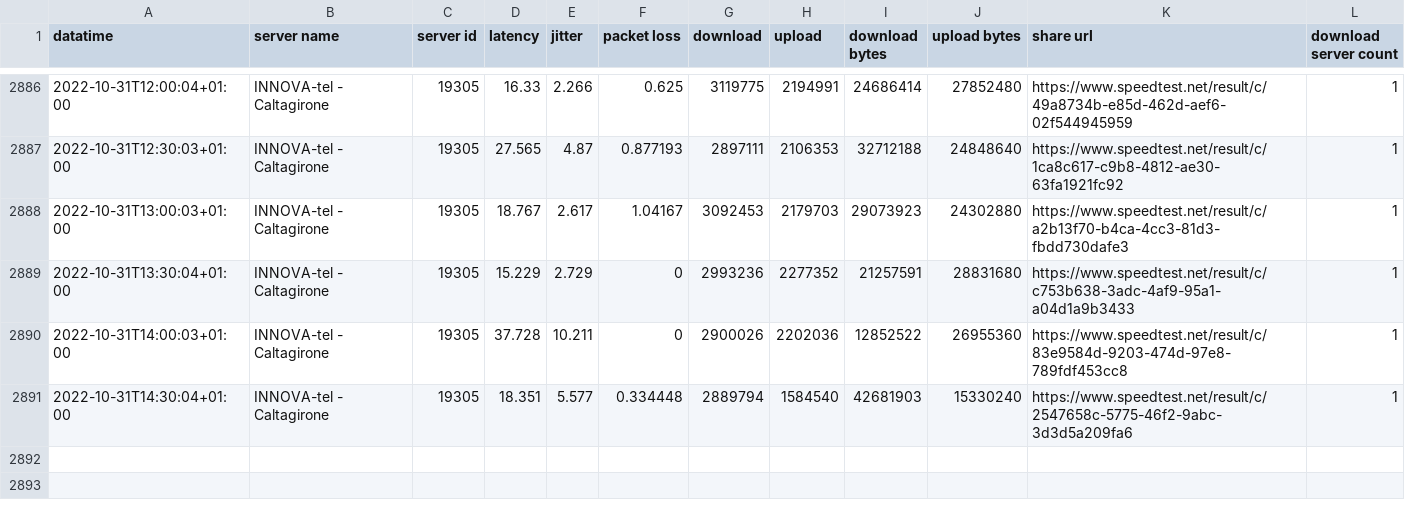
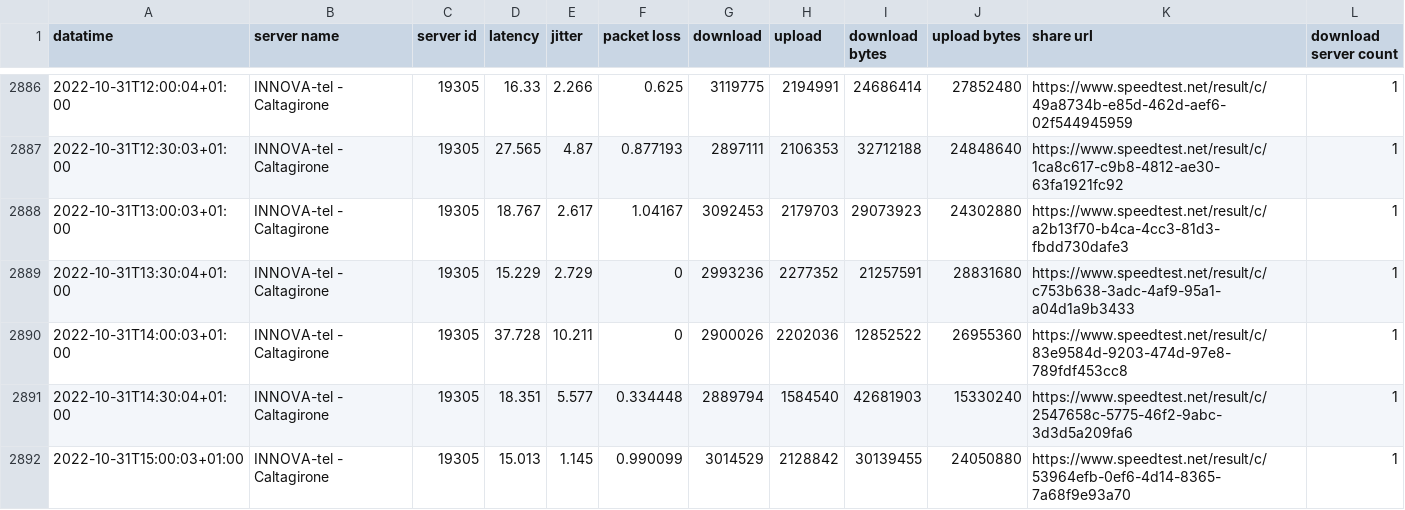
Before and after one commit to pigreco/speedtest-parabola, a CSV file: output/toto-migliorato.csv, drawn as a sheet; only a part is shown, gaps mark what is left out; the diff names each change by its address in the sheet, - before the commit and + after, or states it on an @@ line.

Commit message:
update

```diff
--- a/output/toto-migliorato.csv
+++ b/output/toto-migliorato.csv
+row 2892: 2022-10-31T15:00:03+01:00 | INNOVA-tel - Caltagirone | 19305 | 15.013 | 1.145 | 0.990099 | 3014529 | 2128842 | 30139455 | 24050880 | https://www.speedtest.net/result/c/53964efb-0ef6-4d14-8365-7a68f9e93a70 | 1
```
